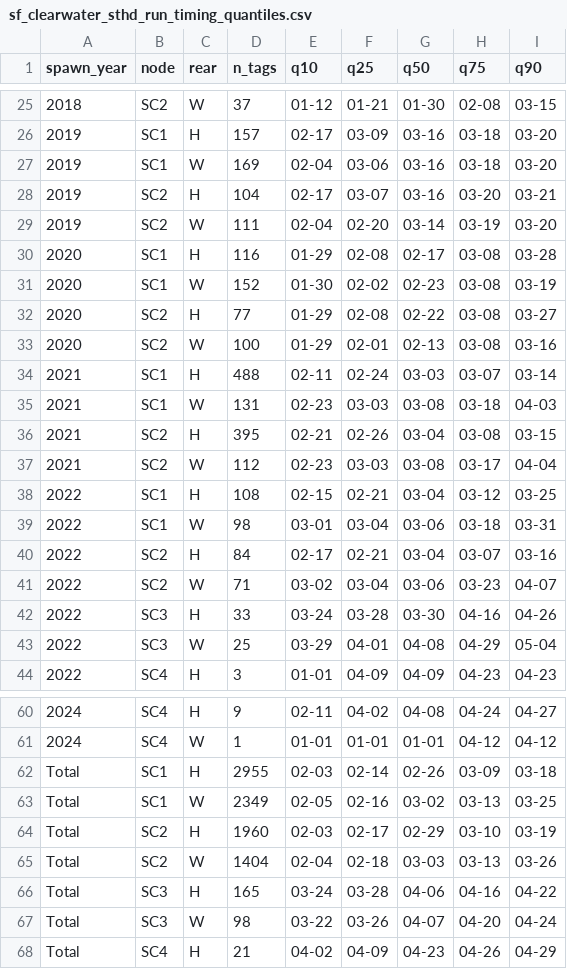
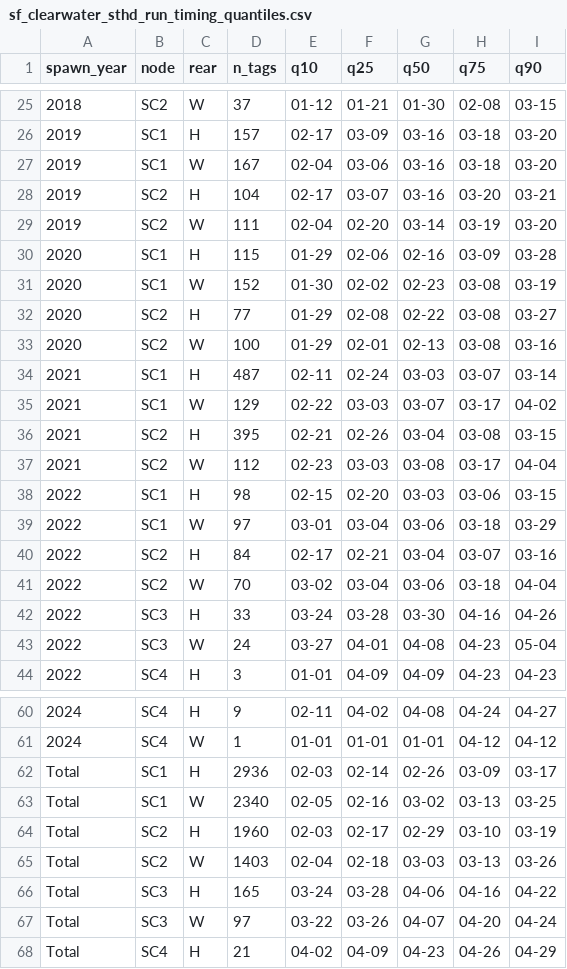
Before and after one commit to NPTfisheries/SF_Clearwater_Passage, a CSV file: output/run_timing/sf_clearwater_sthd_run_timing_quantiles.csv (was output/sf_clearwater_sthd_run_timing_quantiles.csv), drawn as a sheet; only a part is shown, gaps mark what is left out; the diff covers the shown part only.

Commit message:
cleaned up sthd run timing scripts and output

```diff
--- a/output/sf_clearwater_sthd_run_timing_quantiles.csv
+++ b/output/run_timing/sf_clearwater_sthd_run_timing_quantiles.csv
@@ -26,6 +26,6 @@ spawn_year,node,rear,n_tags,q10,q25,q50,q75,q90
 2019,SC1,H,157,02-17,03-09,03-16,03-18,03-20
-2019,SC1,W,169,02-04,03-06,03-16,03-18,03-20
+2019,SC1,W,167,02-04,03-06,03-16,03-18,03-20
 2019,SC2,H,104,02-17,03-07,03-16,03-20,03-21
 2019,SC2,W,111,02-04,02-20,03-14,03-19,03-20
-2020,SC1,H,116,01-29,02-08,02-17,03-08,03-28
+2020,SC1,H,115,01-29,02-06,02-16,03-09,03-28
 2020,SC1,W,152,01-30,02-02,02-23,03-08,03-19
@@ -33,12 +33,12 @@ spawn_year,node,rear,n_tags,q10,q25,q50,q75,q90
 2020,SC2,W,100,01-29,02-01,02-13,03-08,03-16
-2021,SC1,H,488,02-11,02-24,03-03,03-07,03-14
-2021,SC1,W,131,02-23,03-03,03-08,03-18,04-03
+2021,SC1,H,487,02-11,02-24,03-03,03-07,03-14
+2021,SC1,W,129,02-22,03-03,03-07,03-17,04-02
 2021,SC2,H,395,02-21,02-26,03-04,03-08,03-15
 2021,SC2,W,112,02-23,03-03,03-08,03-17,04-04
-2022,SC1,H,108,02-15,02-21,03-04,03-12,03-25
-2022,SC1,W,98,03-01,03-04,03-06,03-18,03-31
+2022,SC1,H,98,02-15,02-20,03-03,03-06,03-15
+2022,SC1,W,97,03-01,03-04,03-06,03-18,03-29
 2022,SC2,H,84,02-17,02-21,03-04,03-07,03-16
-2022,SC2,W,71,03-02,03-04,03-06,03-23,04-07
+2022,SC2,W,70,03-02,03-04,03-06,03-18,04-04
 2022,SC3,H,33,03-24,03-28,03-30,04-16,04-26
-2022,SC3,W,25,03-29,04-01,04-08,04-29,05-04
+2022,SC3,W,24,03-27,04-01,04-08,04-23,05-04
 2022,SC4,H,3,01-01,04-09,04-09,04-23,04-23
@@ -61,8 +61,8 @@ spawn_year,node,rear,n_tags,q10,q25,q50,q75,q90
 2024,SC4,W,1,01-01,01-01,01-01,04-12,04-12
-Total,SC1,H,2955,02-03,02-14,02-26,03-09,03-18
-Total,SC1,W,2349,02-05,02-16,03-02,03-13,03-25
+Total,SC1,H,2936,02-03,02-14,02-26,03-09,03-17
+Total,SC1,W,2340,02-05,02-16,03-02,03-13,03-25
 Total,SC2,H,1960,02-03,02-17,02-29,03-10,03-19
-Total,SC2,W,1404,02-04,02-18,03-03,03-13,03-26
+Total,SC2,W,1403,02-04,02-18,03-03,03-13,03-26
 Total,SC3,H,165,03-24,03-28,04-06,04-16,04-22
-Total,SC3,W,98,03-22,03-26,04-07,04-20,04-24
+Total,SC3,W,97,03-22,03-26,04-07,04-20,04-24
 Total,SC4,H,21,04-02,04-09,04-23,04-26,04-29
```
Also changed, not shown: 12 edited cells elsewhere in this file, 3 other files.
